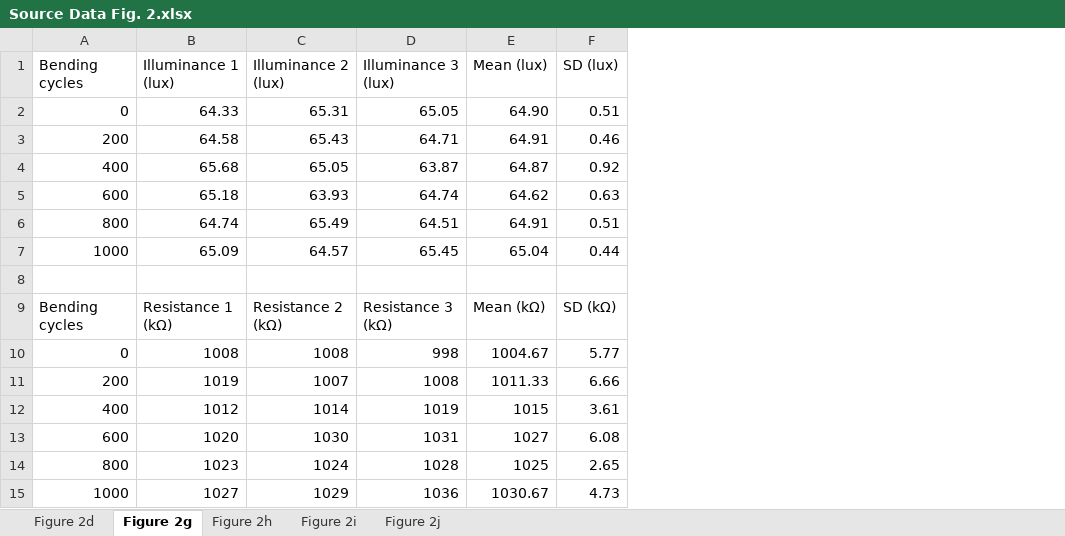
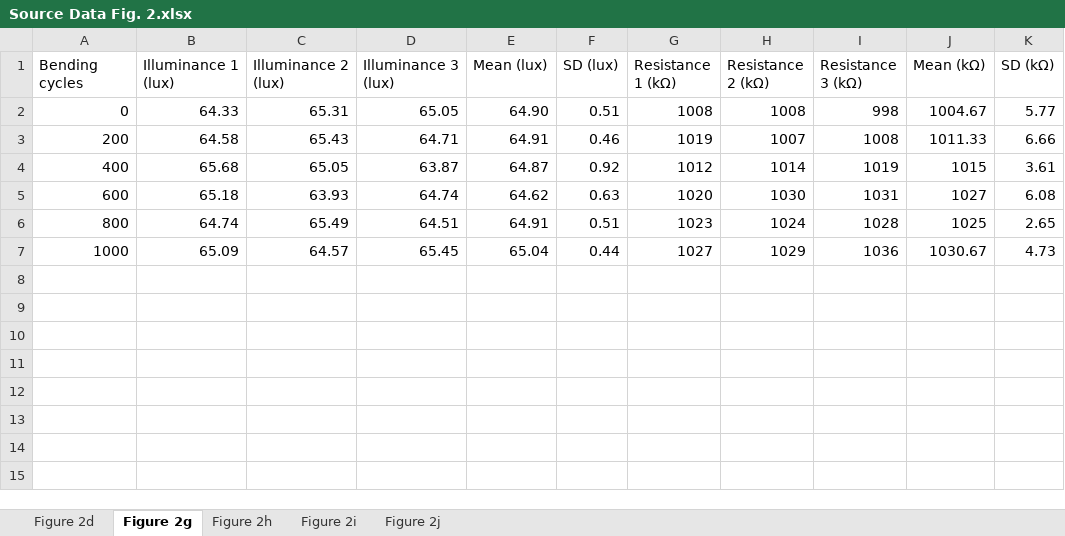
Before and after one commit to ZiangLi-NUS/GarmentGUI, an Excel workbook: Source Data/Source Data Fig. 2.xlsx, sheet Figure 2g, drawn as a sheet; values as stored, in another font and other column widths than the file's, no borders; removed rows and columns are numbered as before the commit, all else as after; the diff names each change by its address in the sheet, - before the commit and + after, or states it on an @@ line.

Commit message:
Add files via upload

```diff
--- a/Source Data/Source Data Fig. 2.xlsx (sheet Figure 2g)
+++ b/Source Data/Source Data Fig. 2.xlsx (sheet Figure 2g)
+column G (Resistance 1 (kΩ)), rows 2-7: 1008 | 1019 | 1012 | 1020 | 1023 | 1027
+column H (Resistance 2 (kΩ)), rows 2-7: 1008 | 1007 | 1014 | 1030 | 1024 | 1029
+column I (Resistance 3 (kΩ)), rows 2-7: 998 | 1008 | 1019 | 1031 | 1028 | 1036
+column J (Mean (kΩ)), rows 2-7: 1004.67 | 1011.33 | 1015 | 1027 | 1025 | 1030.67
+column K (SD (kΩ)), rows 2-7: 5.77 | 6.66 | 3.61 | 6.08 | 2.65 | 4.73
-row 8: (empty)
-row 9: Bending cycles | Resistance 1 (kΩ) | Resistance 2 (kΩ) | Resistance 3 (kΩ) | Mean (kΩ) | SD (kΩ)
-row 10: 0 | 1008 | 1008 | 998 | 1004.67 | 5.77
-row 11: 200 | 1019 | 1007 | 1008 | 1011.33 | 6.66
-row 12: 400 | 1012 | 1014 | 1019 | 1015 | 3.61
-row 13: 600 | 1020 | 1030 | 1031 | 1027 | 6.08
-row 14: 800 | 1023 | 1024 | 1028 | 1025 | 2.65
-row 15: 1000 | 1027 | 1029 | 1036 | 1030.67 | 4.73
```
